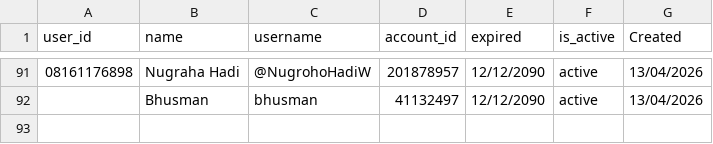
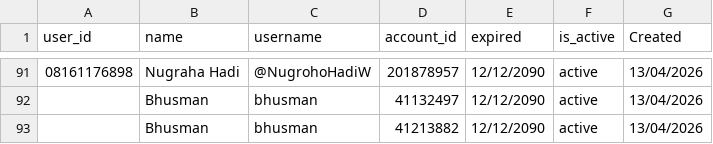
Before and after one commit to satriadwibagaskara/HedgePro-Licenses, a CSV file: HedgePro-Licenses.csv, drawn as a sheet; only a part is shown, gaps mark what is left out.

Commit message:
Add license Bhusman 41213882

```diff
--- a/HedgePro-Licenses.csv
+++ b/HedgePro-Licenses.csv
@@ -92 +92,2 @@ user_id,name,username,account_id,expired,is_active,Created
 ,Bhusman,bhusman,41132497,12/12/2090,active,13/04/2026
+,Bhusman,bhusman,41213882,12/12/2090,active,13/04/2026
```
